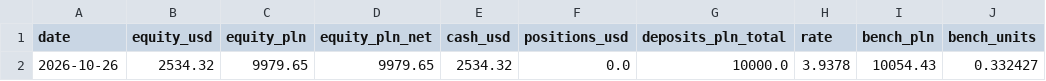
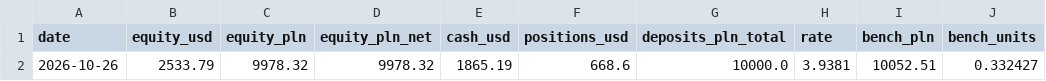
Before and after one commit to wywigacz/xtb-daytrader-sim, a CSV file: sim/state/equity.csv, drawn as a sheet; only a part is shown; the diff names each change by its address in the sheet, - before the commit and + after, or states it on an @@ line.

```diff
--- a/sim/state/equity.csv
+++ b/sim/state/equity.csv
-B2 (equity_usd): 2534.32
+B2 (equity_usd): 2533.79
-C2 (equity_pln): 9979.65
+C2 (equity_pln): 9978.32
-D2 (equity_pln_net): 9979.65
+D2 (equity_pln_net): 9978.32
-E2 (cash_usd): 2534.32
+E2 (cash_usd): 1865.19
-F2 (positions_usd): 0.0
+F2 (positions_usd): 668.6
-H2 (rate): 3.9378
+H2 (rate): 3.9381
-I2 (bench_pln): 10054.43
+I2 (bench_pln): 10052.51
```
Also changed, not shown: sim/state/ledger.csv, 11 other files.
